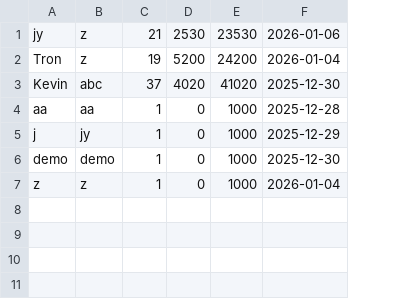
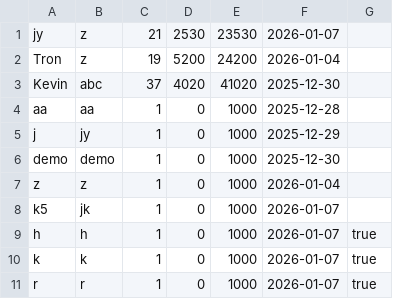
Before and after one commit to ChingYee1031/FOP_javafx, a CSV file: users.csv, drawn as a sheet; the diff names each change by its address in the sheet, - before the commit and + after, or states it on an @@ line.

```diff
--- a/users.csv
+++ b/users.csv
+column G, empty
-F1: 2026-01-06
+F1: 2026-01-07
+row 8: k5 | jk | 1 | 0 | 1000 | 2026-01-07
+row 9: h | h | 1 | 0 | 1000 | 2026-01-07 | true
+row 10: k | k | 1 | 0 | 1000 | 2026-01-07 | true
+row 11: r | r | 1 | 0 | 1000 | 2026-01-07 | true
```
Also changed, not shown: 13 other files.
